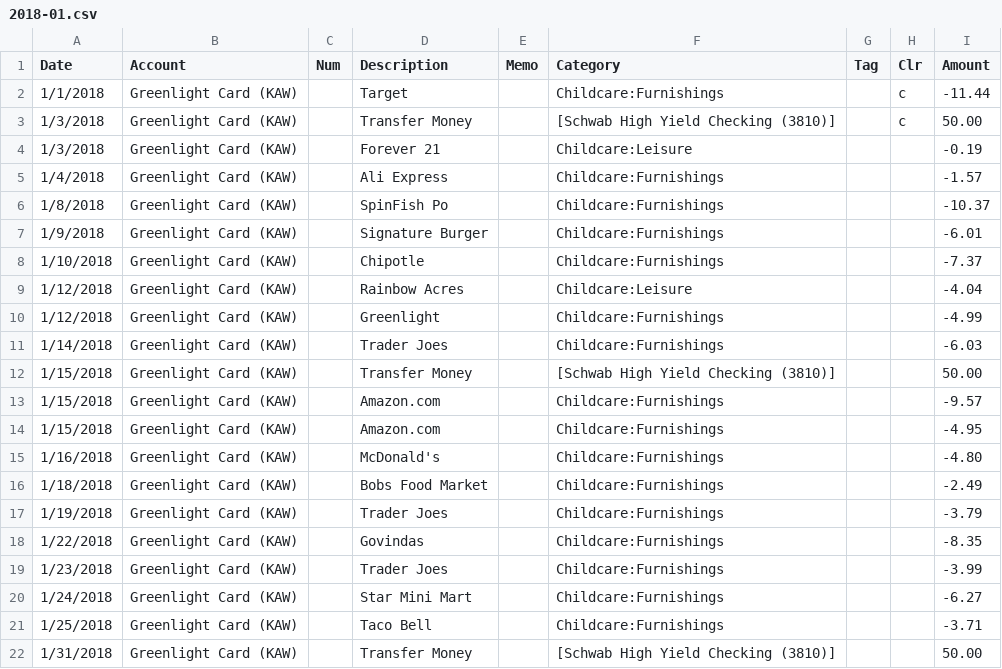
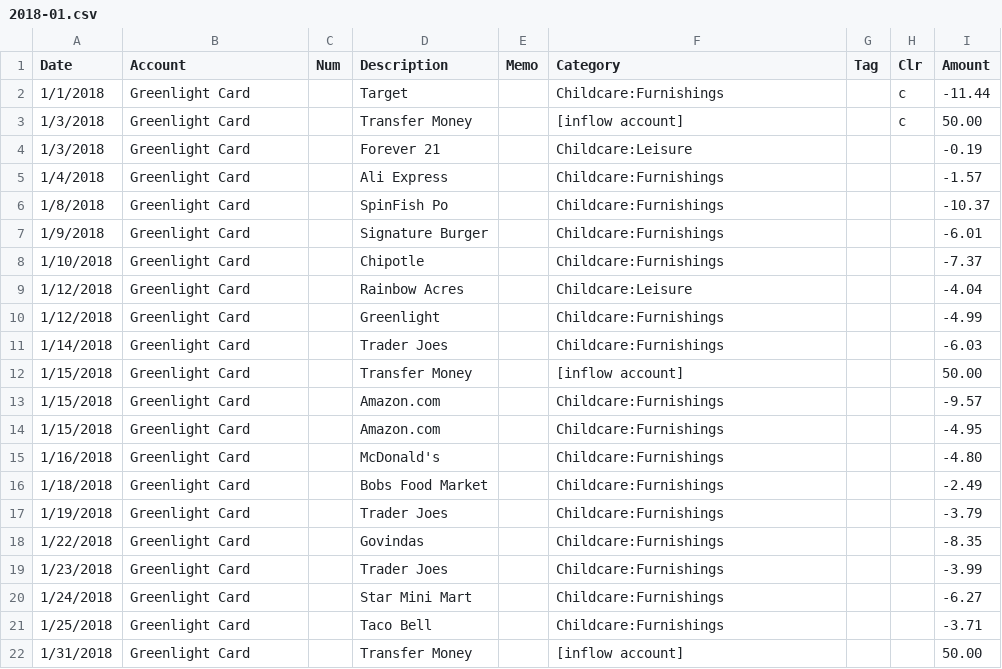
Before and after one commit to BryanWilhite/jupyter-central, a CSV file: finance/green-light-card/data/2018-01.csv, drawn as a sheet.

```diff
--- a/finance/green-light-card/data/2018-01.csv
+++ b/finance/green-light-card/data/2018-01.csv
@@ -1,22 +1,22 @@
 Date,Account,Num,Description,Memo,Category,Tag,Clr,Amount
-1/1/2018,Greenlight Card (KAW),,Target,,Childcare:Furnishings,,c,-11.44
-1/3/2018,Greenlight Card (KAW),,Transfer Money,,[Schwab High Yield Checking (3810)],,c,50.00
-1/3/2018,Greenlight Card (KAW),,Forever 21,,Childcare:Leisure,,,-0.19
-1/4/2018,Greenlight Card (KAW),,Ali Express,,Childcare:Furnishings,,,-1.57
-1/8/2018,Greenlight Card (KAW),,SpinFish Po,,Childcare:Furnishings,,,-10.37
-1/9/2018,Greenlight Card (KAW),,Signature Burger,,Childcare:Furnishings,,,-6.01
-1/10/2018,Greenlight Card (KAW),,Chipotle,,Childcare:Furnishings,,,-7.37
-1/12/2018,Greenlight Card (KAW),,Rainbow Acres,,Childcare:Leisure,,,-4.04
-1/12/2018,Greenlight Card (KAW),,Greenlight,,Childcare:Furnishings,,,-4.99
-1/14/2018,Greenlight Card (KAW),,Trader Joes,,Childcare:Furnishings,,,-6.03
-1/15/2018,Greenlight Card (KAW),,Transfer Money,,[Schwab High Yield Checking (3810)],,,50.00
-1/15/2018,Greenlight Card (KAW),,Amazon.com,,Childcare:Furnishings,,,-9.57
-1/15/2018,Greenlight Card (KAW),,Amazon.com,,Childcare:Furnishings,,,-4.95
-1/16/2018,Greenlight Card (KAW),,McDonald's,,Childcare:Furnishings,,,-4.80
-1/18/2018,Greenlight Card (KAW),,Bobs Food Market,,Childcare:Furnishings,,,-2.49
-1/19/2018,Greenlight Card (KAW),,Trader Joes,,Childcare:Furnishings,,,-3.79
-1/22/2018,Greenlight Card (KAW),,Govindas,,Childcare:Furnishings,,,-8.35
-1/23/2018,Greenlight Card (KAW),,Trader Joes,,Childcare:Furnishings,,,-3.99
-1/24/2018,Greenlight Card (KAW),,Star Mini Mart,,Childcare:Furnishings,,,-6.27
-1/25/2018,Greenlight Card (KAW),,Taco Bell,,Childcare:Furnishings,,,-3.71
-1/31/2018,Greenlight Card (KAW),,Transfer Money,,[Schwab High Yield Checking (3810)],,,50.00
+1/1/2018,Greenlight Card,,Target,,Childcare:Furnishings,,c,-11.44
+1/3/2018,Greenlight Card,,Transfer Money,,[inflow account],,c,50.00
+1/3/2018,Greenlight Card,,Forever 21,,Childcare:Leisure,,,-0.19
+1/4/2018,Greenlight Card,,Ali Express,,Childcare:Furnishings,,,-1.57
+1/8/2018,Greenlight Card,,SpinFish Po,,Childcare:Furnishings,,,-10.37
+1/9/2018,Greenlight Card,,Signature Burger,,Childcare:Furnishings,,,-6.01
+1/10/2018,Greenlight Card,,Chipotle,,Childcare:Furnishings,,,-7.37
+1/12/2018,Greenlight Card,,Rainbow Acres,,Childcare:Leisure,,,-4.04
+1/12/2018,Greenlight Card,,Greenlight,,Childcare:Furnishings,,,-4.99
+1/14/2018,Greenlight Card,,Trader Joes,,Childcare:Furnishings,,,-6.03
+1/15/2018,Greenlight Card,,Transfer Money,,[inflow account],,,50.00
+1/15/2018,Greenlight Card,,Amazon.com,,Childcare:Furnishings,,,-9.57
+1/15/2018,Greenlight Card,,Amazon.com,,Childcare:Furnishings,,,-4.95
+1/16/2018,Greenlight Card,,McDonald's,,Childcare:Furnishings,,,-4.80
+1/18/2018,Greenlight Card,,Bobs Food Market,,Childcare:Furnishings,,,-2.49
+1/19/2018,Greenlight Card,,Trader Joes,,Childcare:Furnishings,,,-3.79
+1/22/2018,Greenlight Card,,Govindas,,Childcare:Furnishings,,,-8.35
+1/23/2018,Greenlight Card,,Trader Joes,,Childcare:Furnishings,,,-3.99
+1/24/2018,Greenlight Card,,Star Mini Mart,,Childcare:Furnishings,,,-6.27
+1/25/2018,Greenlight Card,,Taco Bell,,Childcare:Furnishings,,,-3.71
+1/31/2018,Greenlight Card,,Transfer Money,,[inflow account],,,50.00
```
Also changed, not shown: finance/green-light-card/data/2017-12.csv, finance/green-light-card/data/2018-03.csv, 25 other files.
